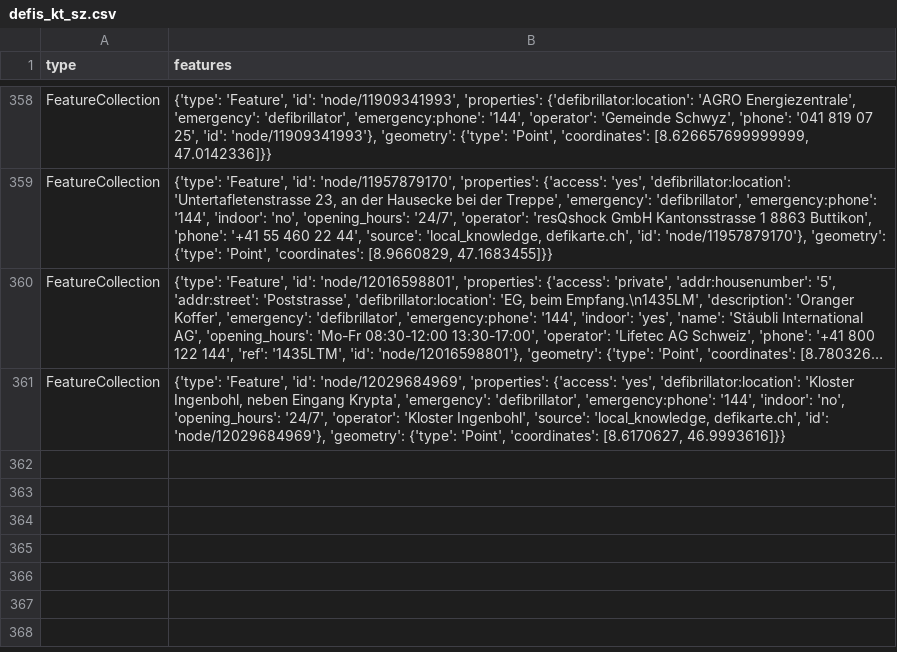
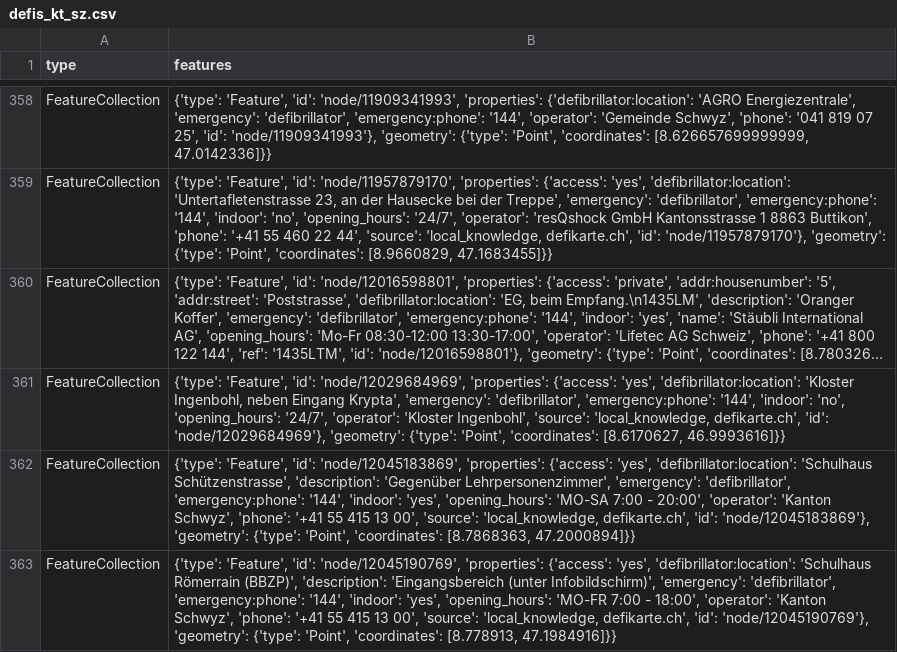
Before and after one commit to OpenBracketsCH/defi_data, a CSV file: data/csv/defis_kt_sz.csv, drawn as a sheet; only a part is shown, gaps mark what is left out; long unchanged cells end in …; the diff names each change by its address in the sheet, - before the commit and + after, or states it on an @@ line.

```diff
--- a/data/csv/defis_kt_sz.csv
+++ b/data/csv/defis_kt_sz.csv
+row 362: FeatureCollection | {'type': 'Feature', 'id': 'node/12045183869', 'properties': {'access': 'yes', 'defibrillator:location': 'Schulhaus Schützenstrasse', 'description': 'Gegenüber Lehrpersonenzimmer', 'emergency': 'defibrillator', 'emergency:phone': '144', 'indoor': 'yes', 'opening_hours': 'MO-SA 7:00 - 20:00', 'operator': 'Kanton Schwyz', 'phone': '+41 55 415 13 00', 'source': 'local_knowledge, defikarte.ch', 'id': 'node/12045183869'}, 'geometry': {'type': 'Point', 'coordinates': [8.7868363, 47.2000894]}}
+row 363: FeatureCollection | {'type': 'Feature', 'id': 'node/12045190769', 'properties': {'access': 'yes', 'defibrillator:location': 'Schulhaus Römerrain (BBZP)', 'description': 'Eingangsbereich (unter Infobildschirm)', 'emergency': 'defibrillator', 'emergency:phone': '144', 'indoor': 'yes', 'opening_hours': 'MO-FR 7:00 - 18:00', 'operator': 'Kanton Schwyz', 'phone': '+41 55 415 13 00', 'source': 'local_knowledge, defikarte.ch', 'id': 'node/12045190769'}, 'geometry': {'type': 'Point', 'coordinates': [8.778913, 47.1984916]}}
```
Also changed, not shown: data/csv/defis_dispo_knzsg.csv, data/csv/defis_kt_gr.csv, 8 other files.
